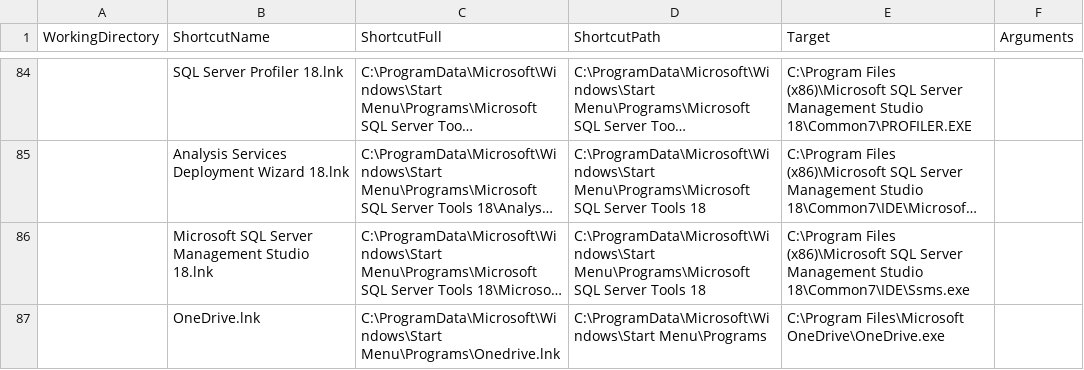
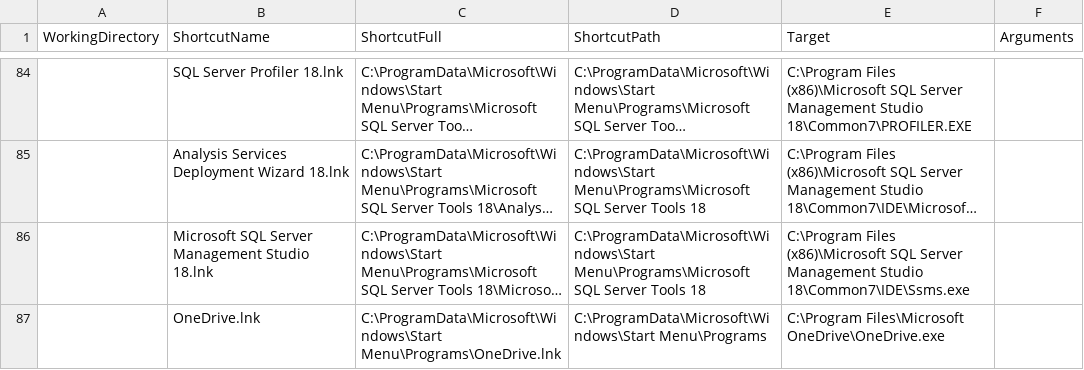
Before and after one commit to matnav/MissingShortcuts, a CSV file: shortcuts.csv, drawn as a sheet; only a part is shown, gaps mark what is left out; long unchanged cells end in …; the diff names each change by its address in the sheet, - before the commit and + after, or states it on an @@ line.

Commit message:
Update shortcuts.csv

```diff
--- a/shortcuts.csv
+++ b/shortcuts.csv
-C87 (ShortcutFull): C:\ProgramData\Microsoft\Windows\Start Menu\Programs\Onedrive.lnk
+C87 (ShortcutFull): C:\ProgramData\Microsoft\Windows\Start Menu\Programs\OneDrive.lnk
```
